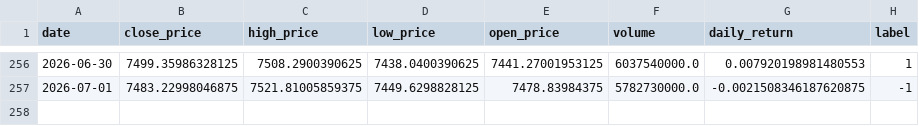
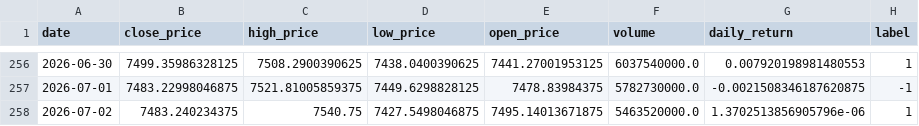
Before and after one commit to crndogan/stock-news-prediction, a CSV file: notebooks/sp500_cleaned.csv, drawn as a sheet; only a part is shown, gaps mark what is left out.

```diff
--- a/notebooks/sp500_cleaned.csv
+++ b/notebooks/sp500_cleaned.csv
@@ -257 +257,2 @@ date,close_price,high_price,low_price,open_price,volume,daily_return,label
 2026-07-01,7483.22998046875,7521.81005859375,7449.6298828125,7478.83984375,5782730000.0,-0.0021508346187620875,-1
+2026-07-02,7483.240234375,7540.75,7427.5498046875,7495.14013671875,5463520000.0,1.3702513856905796e-06,1
```
Also changed, not shown: notebooks/metrics.csv, notebooks/sp500_full_MASTER.csv, 4 other files.
